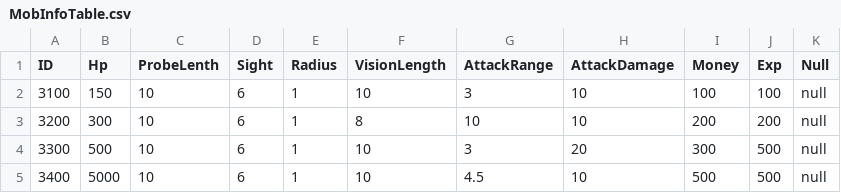
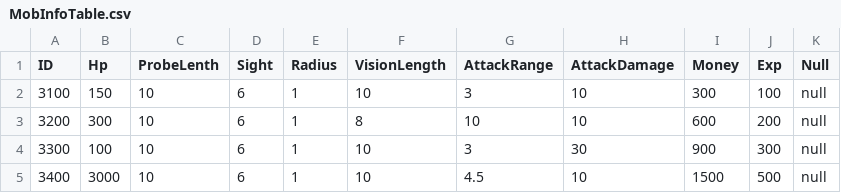
Before and after one commit to woody8876/HELLDIVERS_Like, a CSV file: HellDivers_UnityProject/Assets/Resources/Table/MobInfoTable.csv, drawn as a sheet.

Commit message:
Fix singleton bug......
+ Update mob table

```diff
--- a/HellDivers_UnityProject/Assets/Resources/Table/MobInfoTable.csv
+++ b/HellDivers_UnityProject/Assets/Resources/Table/MobInfoTable.csv
@@ -1,5 +1,5 @@
 ID,Hp,ProbeLenth,Sight,Radius,VisionLength,AttackRange,AttackDamage,Money,Exp,Null
-3100,150,10,6,1,10,3,10,100,100,null
-3200,300,10,6,1,8,10,10,200,200,null
-3300,500,10,6,1,10,3,20,300,500,null
-3400,5000,10,6,1,10,4.5,10,500,500,null
+3100,150,10,6,1,10,3,10,300,100,null
+3200,300,10,6,1,8,10,10,600,200,null
+3300,100,10,6,1,10,3,30,900,300,null
+3400,3000,10,6,1,10,4.5,10,1500,500,null
```
Also changed, not shown: 5 other files.
